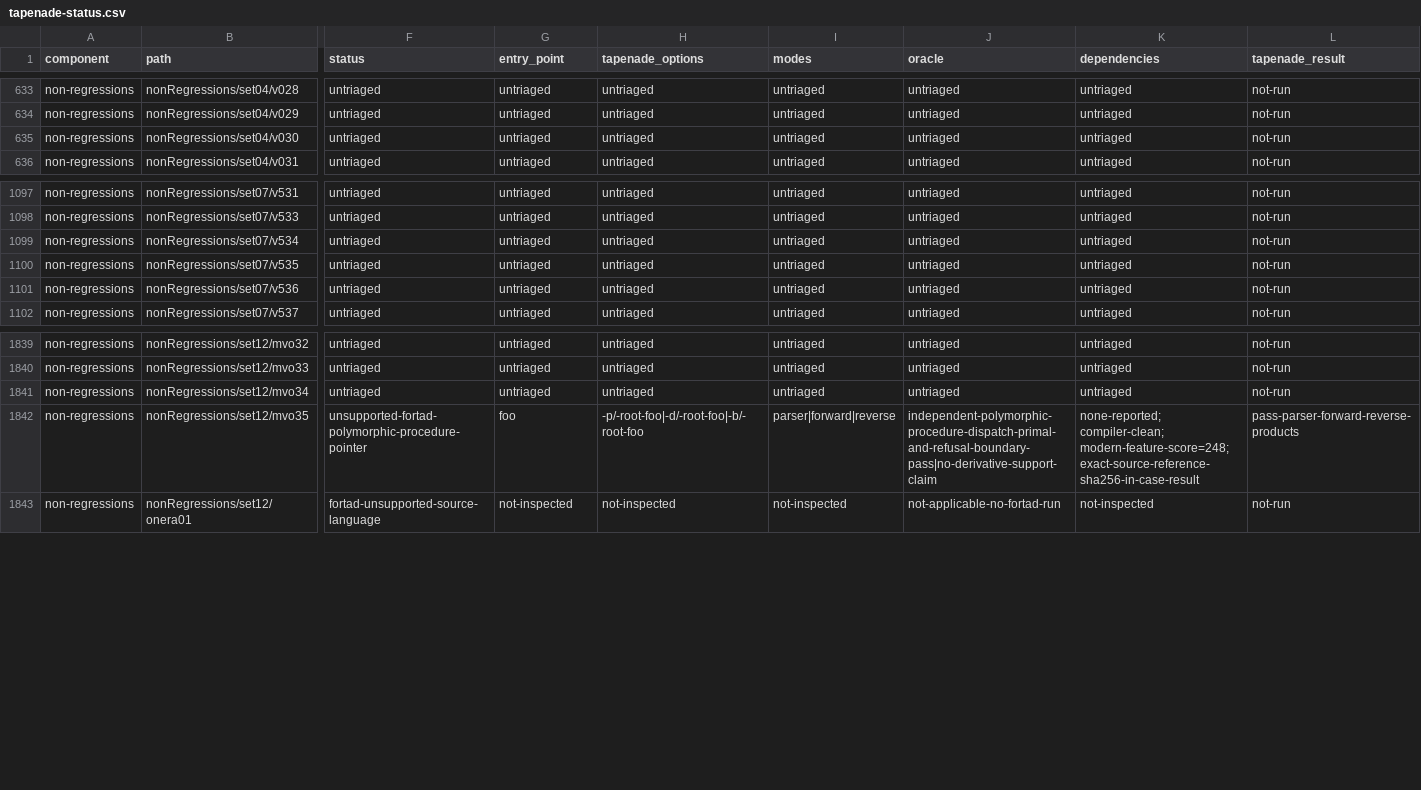
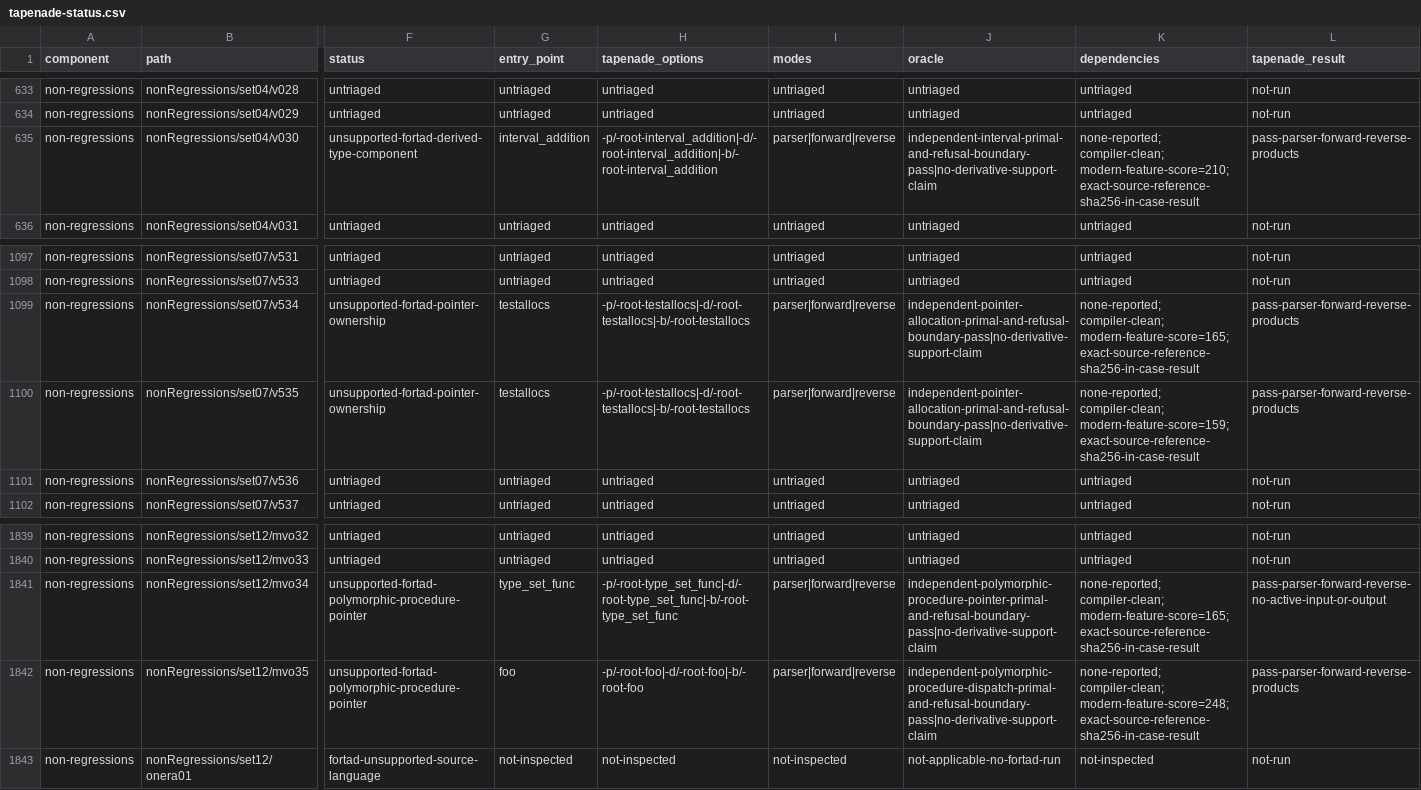
Before and after one commit to lazy-fortran/fortad-bench, a CSV file: docs/corpora/tapenade-status.csv, drawn as a sheet; only a part is shown, gaps mark what is left out; the diff covers the shown part only; the diff names each change by its address in the sheet, - before the commit and + after, or states it on an @@ line.

Commit message:
bench: close next modern feature queue shard

```diff
--- a/docs/corpora/tapenade-status.csv
+++ b/docs/corpora/tapenade-status.csv
-F635 (status): untriaged
+F635 (status): unsupported-fortad-derived-type-component
-G635 (entry_point): untriaged
+G635 (entry_point): interval_addition
-H635 (tapenade_options): untriaged
+H635 (tapenade_options): -p/-root-interval_addition|-d/-root-interval_addition|-b/-root-interval_addition
-I635 (modes): untriaged
+I635 (modes): parser|forward|reverse
-J635 (oracle): untriaged
+J635 (oracle): independent-interval-primal-and-refusal-boundary-pass|no-derivative-support-claim
-K635 (dependencies): untriaged
+K635 (dependencies): none-reported; compiler-clean; modern-feature-score=210; exact-source-reference-sha256-in-case-result
-L635 (tapenade_result): not-run
+L635 (tapenade_result): pass-parser-forward-reverse-products
-F1099:F1100 (status): untriaged
+F1099:F1100 (status): unsupported-fortad-pointer-ownership
-G1099:G1100 (entry_point): untriaged
+G1099:G1100 (entry_point): testallocs
-H1099:H1100 (tapenade_options): untriaged
+H1099:H1100 (tapenade_options): -p/-root-testallocs|-d/-root-testallocs|-b/-root-testallocs
-I1099:I1100 (modes): untriaged
+I1099:I1100 (modes): parser|forward|reverse
-J1099:J1100 (oracle): untriaged
+J1099:J1100 (oracle): independent-pointer-allocation-primal-and-refusal-boundary-pass|no-derivative-support-claim
-K1099 (dependencies): untriaged
+K1099 (dependencies): none-reported; compiler-clean; modern-feature-score=165; exact-source-reference-sha256-in-case-result
-L1099:L1100 (tapenade_result): not-run
+L1099:L1100 (tapenade_result): pass-parser-forward-reverse-products
-K1100 (dependencies): untriaged
+K1100 (dependencies): none-reported; compiler-clean; modern-feature-score=159; exact-source-reference-sha256-in-case-result
-F1841 (status): untriaged
+F1841 (status): unsupported-fortad-polymorphic-procedure-pointer
-G1841 (entry_point): untriaged
+G1841 (entry_point): type_set_func
-H1841 (tapenade_options): untriaged
+H1841 (tapenade_options): -p/-root-type_set_func|-d/-root-type_set_func|-b/-root-type_set_func
-I1841 (modes): untriaged
+I1841 (modes): parser|forward|reverse
-J1841 (oracle): untriaged
+J1841 (oracle): independent-polymorphic-procedure-pointer-primal-and-refusal-boundary-pass|no-derivative-support-claim
-K1841 (dependencies): untriaged
+K1841 (dependencies): none-reported; compiler-clean; modern-feature-score=165; exact-source-reference-sha256-in-case-result
-L1841 (tapenade_result): not-run
+L1841 (tapenade_result): pass-parser-forward-reverse-no-active-input-or-output
```
Also changed, not shown: 4 edited cells elsewhere in this file, 13 other files.
